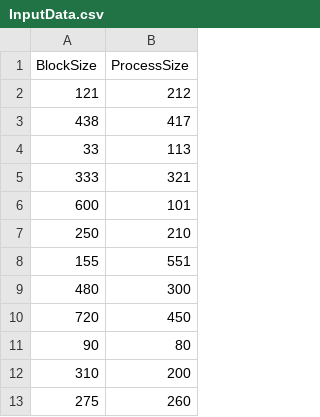
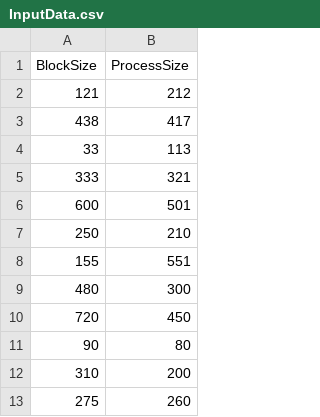
Before and after one commit to SPykeX-532/Group7-HDH, a CSV file: Code/InputData.csv, drawn as a sheet; only a part is shown.

```diff
--- a/Code/InputData.csv
+++ b/Code/InputData.csv
@@ -5,3 +5,3 @@ BlockSize;ProcessSize
 333;321
-600;101
+600;501
 250;210
```
Also changed, not shown: 3 other files.
